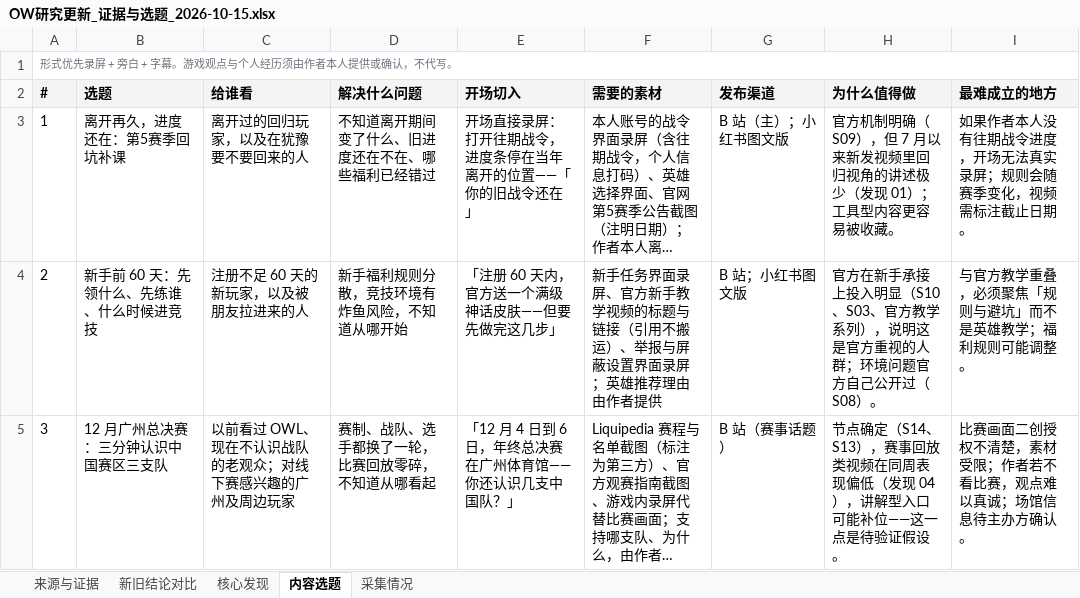
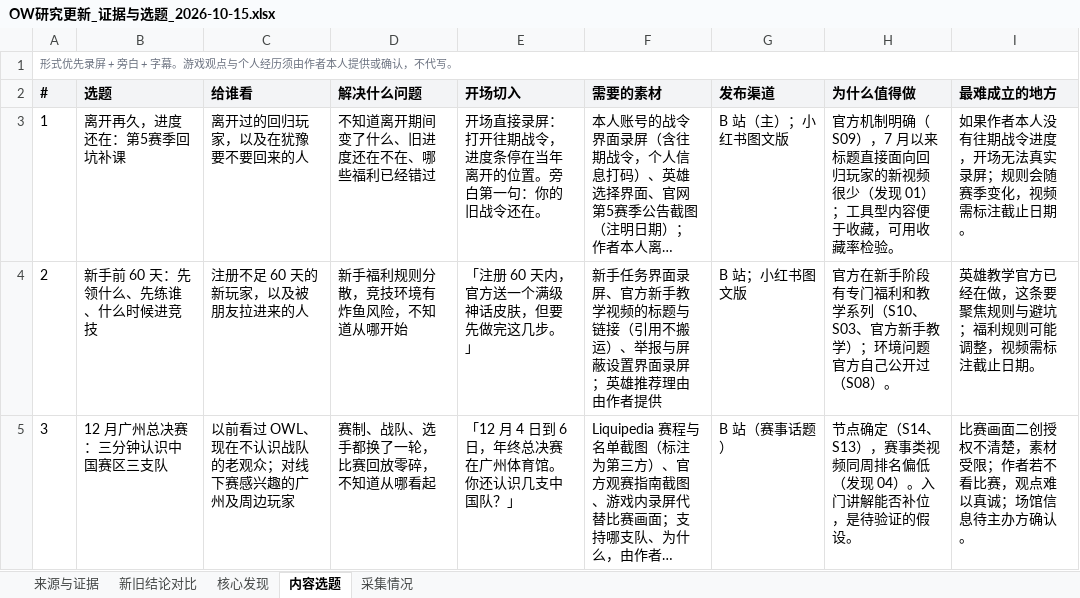
Before and after one commit to Martin-cell-blip/ow-marketing-insight, an Excel workbook: deliverables/OW研究更新_证据与选题_2026-10-15.xlsx, sheet 内容选题, drawn as a sheet; long unchanged cells end in …; values as stored, in another font and other column widths than the file's, no borders; the diff names each change by its address in the sheet, - before the commit and + after, or states it on an @@ line.

```diff
--- a/deliverables/OW研究更新_证据与选题_2026-10-15.xlsx (sheet 内容选题)
+++ b/deliverables/OW研究更新_证据与选题_2026-10-15.xlsx (sheet 内容选题)
-E3 (开场切入): 开场直接录屏：打开往期战令，进度条停在当年离开的位置——「你的旧战令还在」
+E3 (开场切入): 开场直接录屏：打开往期战令，进度条停在当年离开的位置。旁白第一句：你的旧战令还在。
-H3 (为什么值得做): …（S09），但 7 月以来新发视频里回归视角的讲述极少（发现 01）；工具型内容更容易被收藏。
+H3 (为什么值得做): …（S09），7 月以来标题直接面向回归玩家的新视频很少（发现 01）；工具型内容便于收藏，可用收藏率检验。
-E4 (开场切入): 「注册 60 天内，官方送一个满级神话皮肤——但要先做完这几步」
+E4 (开场切入): 「注册 60 天内，官方送一个满级神话皮肤，但要先做完这几步。」
-H4 (为什么值得做): …方在新手承接上投入明显（S10、S03、官方教学系列），说明这是官方重视的人群；环境问…
+H4 (为什么值得做): …方在新手阶段有专门福利和教学系列（S10、S03、官方新手教学）；环境问…
-I4 (最难成立的地方): 与官方教学重叠，必须聚焦「规则与避坑」而不是英雄教学；福利规则可能调整。
+I4 (最难成立的地方): 英雄教学官方已经在做，这条要聚焦规则与避坑；福利规则可能调整，视频需标注截止日期。
-E5 (开场切入): 「12 月 4 日到 6 日，年终总决赛在广州体育馆——你还认识几支中国队？」
+E5 (开场切入): 「12 月 4 日到 6 日，年终总决赛在广州体育馆。你还认识几支中国队？」
-H5 (为什么值得做): …），赛事回放类视频在同周表现偏低（发现 04），讲解型入口可能补位——这一点是待验证假设。
+H5 (为什么值得做): …），赛事类视频同周排名偏低（发现 04）。入门讲解能否补位，是待验证的假设。
```
Also changed, not shown: sheet 核心发现, sheet 新旧结论对比, 12 other files.
